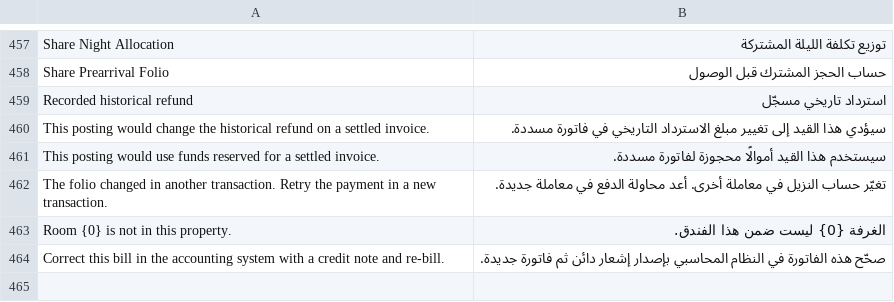
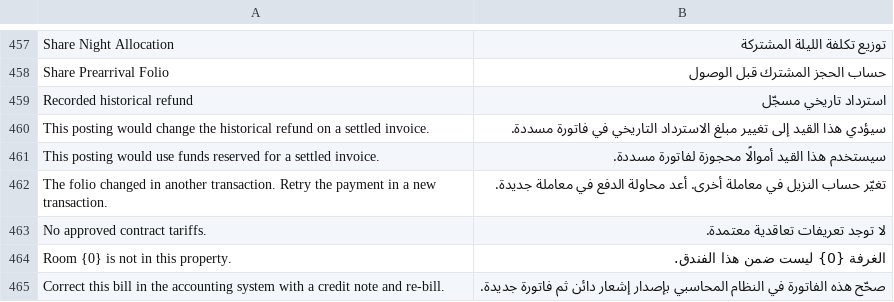
Before and after one commit to pmwanje2/kamra, a CSV file: kamra/translations/ar.csv, drawn as a sheet; only a part is shown, gaps mark what is left out.

Commit message:
Unify rate plan selection and contract tariff pricing (#74)
* test: expose uncoded rates in tariff-governed catalogs

* Enforce governed rate plans across booking, group pricing and rate displays

* test: reproduce governed booking and group review findings

* fix: preserve negotiated rate selection and historical booking access

* test: reproduce hourly overnight sales and ambiguous calendar selection

* fix: require an overnight plan for governed public stays and show empty calendar selection

```diff
--- a/kamra/translations/ar.csv
+++ b/kamra/translations/ar.csv
@@ -462,2 +462,3 @@ This posting would use funds reserved for a settled invoice.,سيستخدم هذ
 The folio changed in another transaction. Retry the payment in a new transaction.,تغيّر حساب النزيل في معاملة أخرى. أعد محاولة الدفع في معاملة جديدة.
+No approved contract tariffs.,لا توجد تعريفات تعاقدية معتمدة.
 Room {0} is not in this property.,الغرفة {0} ليست ضمن هذا الفندق.
```
Also changed, not shown: kamra/translations/es.csv, kamra/translations/fil.csv, 48 other files.
